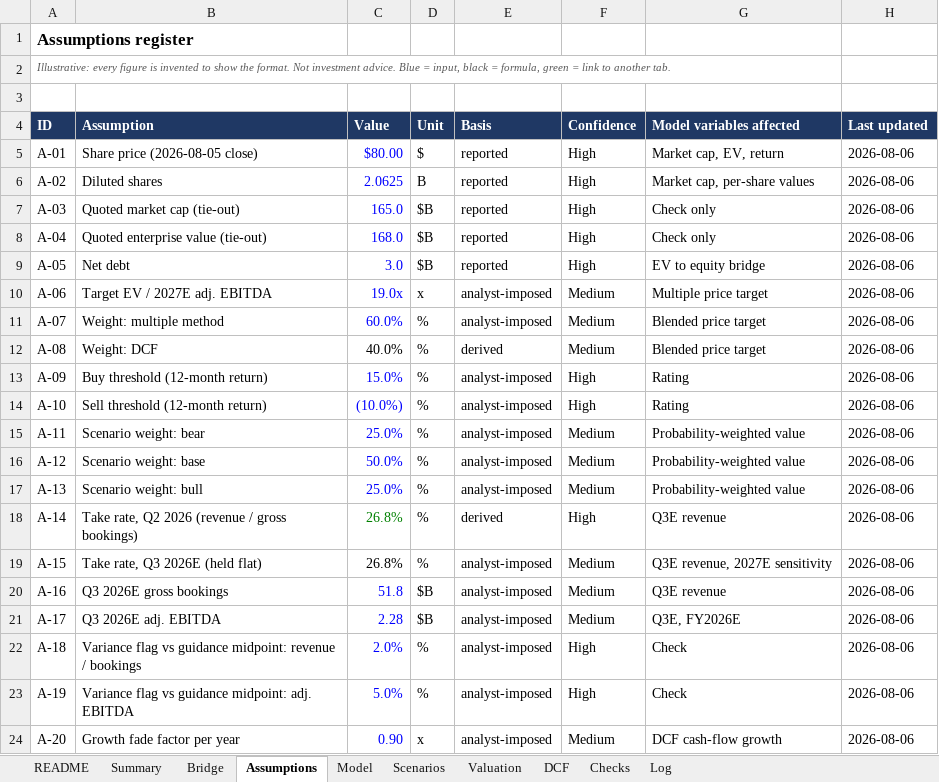
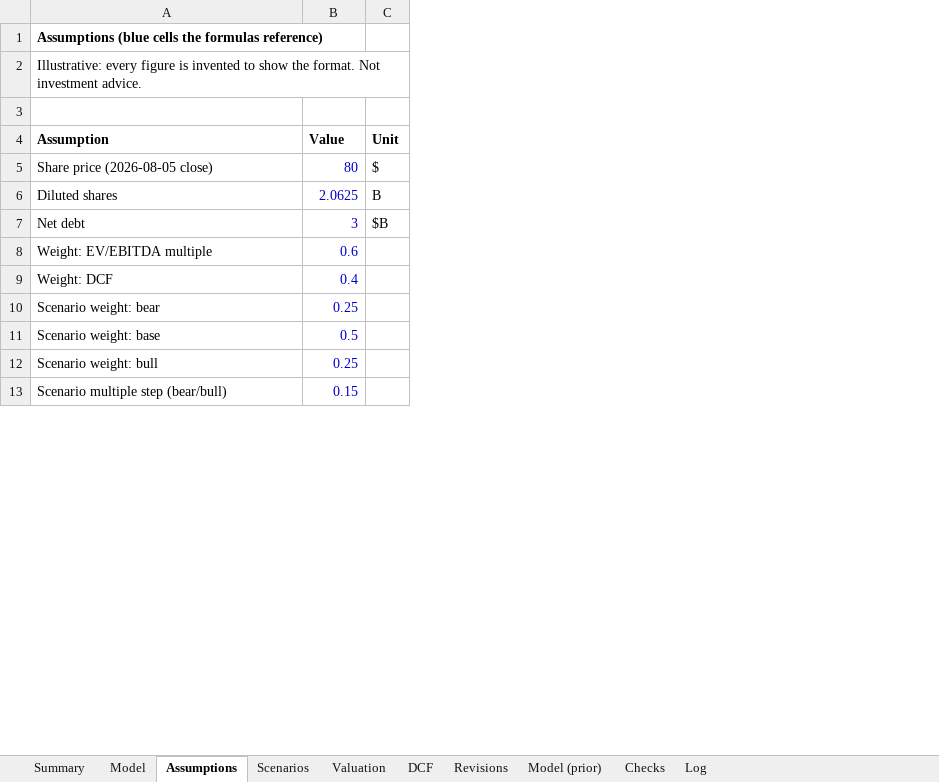
Before and after one commit to Michae1Park/10k-agent, an Excel workbook: docs/EXAMPLE_UBER_Q2_2026_MODEL_CHANGE_WORKBOOK.xlsx, sheet Assumptions, drawn as a sheet; only a part is shown; values as stored, in another font and other column widths than the file's, no borders; removed rows and columns are numbered as before the commit, all else as after; the diff covers the shown part only; the diff names each change by its address in the sheet, - before the commit and + after, or states it on an @@ line.

```diff
--- a/docs/EXAMPLE_UBER_Q2_2026_MODEL_CHANGE_WORKBOOK.xlsx (sheet Assumptions)
+++ b/docs/EXAMPLE_UBER_Q2_2026_MODEL_CHANGE_WORKBOOK.xlsx (sheet Assumptions)
-sheet tab: README
-sheet tab: Bridge
+sheet tab: Revisions
+sheet tab: Model (prior)
@@ sheet tab order changed: Summary | Model | Assumptions | Scenarios | Valuation | DCF | Revisions | Model (prior) | Checks | Log @@
-column A (ID), rows 1-2: Assumptions register | Illustrative: every figure is invented to show the format. Not investment advice. Blue = input, black = formula, green = link to another tab.; rows 5-6: A-01 | A-02; row 9: A-05; row 12: A-08; rows 15-17: A-11 | A-12 | A-13
-column E (Basis), rows 5-6: reported | reported; row 9: reported; row 12: derived; rows 15-17: all analyst-imposed
-column F (Confidence), rows 5-6: High | High; row 9: High; row 12: Medium; rows 15-17: all Medium
-column G (Model variables affected), rows 5-6: Market cap, EV, return | Market cap, per-share values; row 9: EV to equity bridge; row 12: Blended price target; rows 15-17: all Probability-weighted value
-column H (Last updated), rows 5-6: 2026-08-06 | 2026-08-06; row 9: 2026-08-06; row 12: 2026-08-06; rows 15-17: all 2026-08-06
-A1 (Assumption): (empty)
+A1 (Assumption): Assumptions (blue cells the formulas reference)
-A2 (Assumption): (empty)
+A2 (Assumption): Illustrative: every figure is invented to show the format. Not investment advice.
@@ A4:C4 fill: #1F3864 → none, text colour: #FFFFFF → black @@
-B5 (Value): $80.00
+B5 (Value): 80
-B5:B6 text colour: #0000FF
+B5:B6 text colour: #0000CC
-row 7: A-03 | Quoted market cap (tie-out) | 165.0 | $B | reported | High | Check only | 2026-08-06
-row 8: A-04 | Quoted enterprise value (tie-out) | 168.0 | $B | reported | High | Check only | 2026-08-06
-B7 (Value): 3.0
+B7 (Value): 3
-B7 text colour: #0000FF
+B7 text colour: #0000CC
-row 10: A-06 | Target EV / 2027E adj. EBITDA | 19.0x | x | analyst-imposed | Medium | Multiple price target | 2026-08-06
-row 11: A-07 | Weight: multiple method | 60.0% | % | analyst-imposed | Medium | Blended price target | 2026-08-06
+row 8: Weight: EV/EBITDA multiple | 0.6
-B9 (Value): 40.0%
+B9 (Value): 0.4
-B9 text colour: black
+B9 text colour: #0000CC
-C9 (Unit): %
+C9 (Unit): (empty)
-row 13: A-09 | Buy threshold (12-month return) | 15.0% | % | analyst-imposed | High | Rating | 2026-08-06
-row 14: A-10 | Sell threshold (12-month return) | (10.0%) | % | analyst-imposed | High | Rating | 2026-08-06
-B10 (Value): 25.0%
+B10 (Value): 0.25
-B10:B12 text colour: #0000FF
+B10:B12 text colour: #0000CC
-C10:C12 (Unit): %
+C10:C12 (Unit): (empty)
-B11 (Value): 50.0%
+B11 (Value): 0.5
-B12 (Value): 25.0%
+B12 (Value): 0.25
-row 18: A-14 | Take rate, Q2 2026 (revenue / gross bookings) | 26.8% | % | derived | High | Q3E revenue | 2026-08-06
-row 19: A-15 | Take rate, Q3 2026E (held flat) | 26.8% | % | analyst-imposed | Medium | Q3E revenue, 2027E sensitivity | 2026-08-06
-row 20: A-16 | Q3 2026E gross bookings | 51.8 | $B | analyst-imposed | Medium | Q3E revenue | 2026-08-06
-row 21: A-17 | Q3 2026E adj. EBITDA | 2.28 | $B | analyst-imposed | Medium | Q3E, FY2026E | 2026-08-06
-row 22: A-18 | Variance flag vs guidance midpoint: revenue / bookings | 2.0% | % | analyst-imposed | High | Check | 2026-08-06
-row 23: A-19 | Variance flag vs guidance midpoint: adj. EBITDA | 5.0% | % | analyst-imposed | High | Check | 2026-08-06
-row 24: A-20 | Growth fade factor per year | 0.90 | x | analyst-imposed | Medium | DCF cash-flow growth | 2026-08-06
+row 13: Scenario multiple step (bear/bull) | 0.15
```
Also changed, not shown: 13 added rows, 1 removed row, 2 edited cells and cell formats elsewhere in this sheet, sheet Model, sheet DCF, sheet Log, sheet Scenarios, sheet Checks, sheet Valuation, 1 more sheet, 39 other files.
